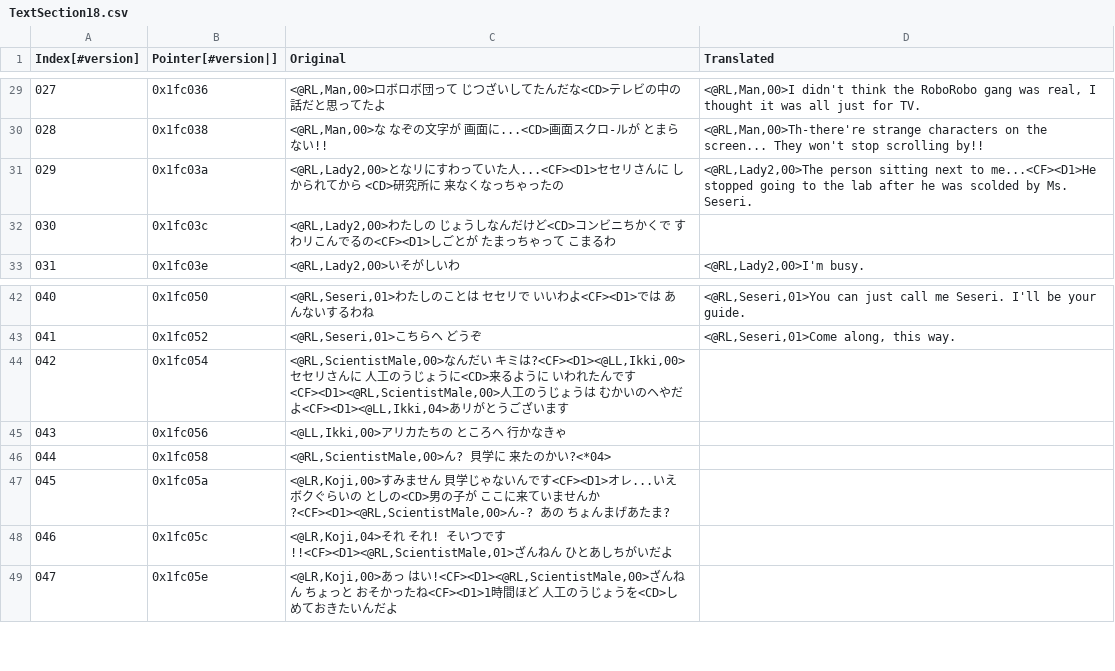
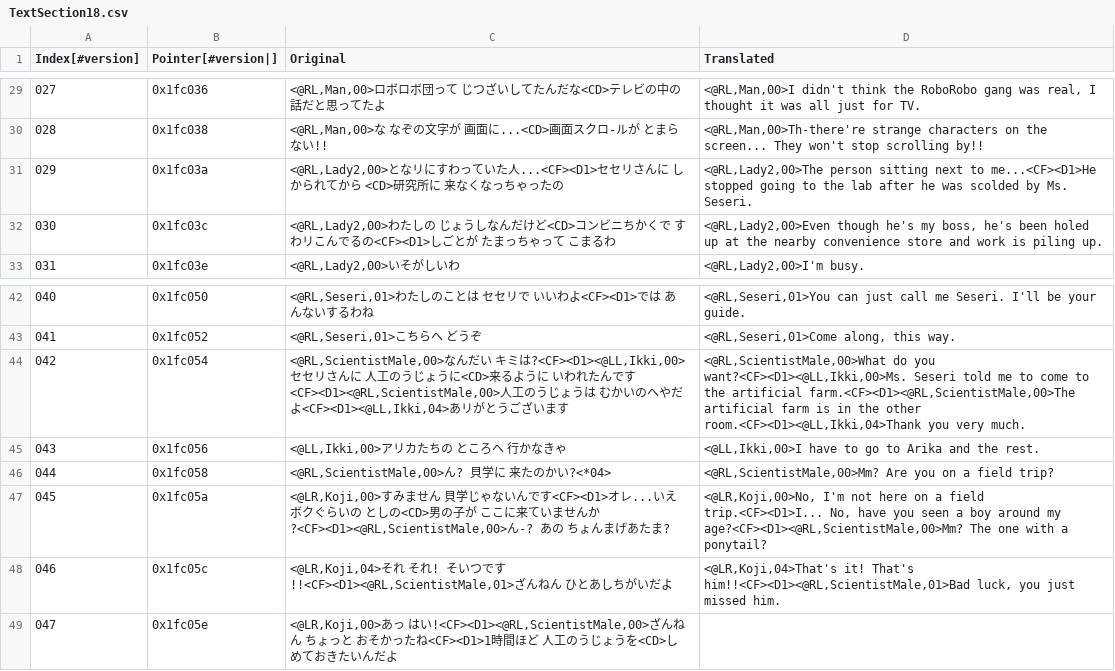
Before and after one commit to Medabots/medarot3, a CSV file: text/dialog/TextSection18.csv, drawn as a sheet; only a part is shown, gaps mark what is left out.

Commit message:
Nightly text update - 20230905

```diff
--- a/text/dialog/TextSection18.csv
+++ b/text/dialog/TextSection18.csv
@@ -31,3 +31,3 @@
 029,0x1fc03a,"<@RL,Lady2,00>となリにすわっていた人...<CF><D1>セセリさんに しかられてから <CD>研究所に 来なくなっちゃったの","<@RL,Lady2,00>The person sitting next to me...<CF><D1>He stopped going to the lab after he was scolded by Ms. Seseri."
-030,0x1fc03c,"<@RL,Lady2,00>わたしの じょうしなんだけど<CD>コンビニちかくで すわリこんでるの<CF><D1>しごとが たまっちゃって こまるわ",
+030,0x1fc03c,"<@RL,Lady2,00>わたしの じょうしなんだけど<CD>コンビニちかくで すわリこんでるの<CF><D1>しごとが たまっちゃって こまるわ","<@RL,Lady2,00>Even though he's my boss, he's been holed up at the nearby convenience store and work is piling up."
 031,0x1fc03e,"<@RL,Lady2,00>いそがしいわ","<@RL,Lady2,00>I'm busy."
@@ -43,7 +43,7 @@
 041,0x1fc052,"<@RL,Seseri,01>こちらヘ どうぞ","<@RL,Seseri,01>Come along, this way."
-042,0x1fc054,"<@RL,ScientistMale,00>なんだい キミは?<CF><D1><@LL,Ikki,00>セセリさんに 人工のうじょうに<CD>来るように いわれたんです<CF><D1><@RL,ScientistMale,00>人工のうじょうは むかいのヘやだよ<CF><D1><@LL,Ikki,04>あリがとうございます",
-043,0x1fc056,"<@LL,Ikki,00>アリカたちの ところヘ 行かなきゃ",
-044,0x1fc058,"<@RL,ScientistMale,00>ん? 貝学に 来たのかい?<*04>",
-045,0x1fc05a,"<@LR,Koji,00>すみません 貝学じゃないんです<CF><D1>オレ...いえ ボクぐらいの としの<CD>男の子が ここに来ていませんか?<CF><D1><@RL,ScientistMale,00>ん-? あの ちょんまげあたま?",
-046,0x1fc05c,"<@LR,Koji,04>それ それ! そいつです!!<CF><D1><@RL,ScientistMale,01>ざんねん ひとあしちがいだよ",
+042,0x1fc054,"<@RL,ScientistMale,00>なんだい キミは?<CF><D1><@LL,Ikki,00>セセリさんに 人工のうじょうに<CD>来るように いわれたんです<CF><D1><@RL,ScientistMale,00>人工のうじょうは むかいのヘやだよ<CF><D1><@LL,Ikki,04>あリがとうございます","<@RL,ScientistMale,00>What do you want?<CF><D1><@LL,Ikki,00>Ms. Seseri told me to come to the artificial farm.<CF><D1><@RL,ScientistMale,00>The artificial farm is in the other room.<CF><D1><@LL,Ikki,04>Thank you very much."
+043,0x1fc056,"<@LL,Ikki,00>アリカたちの ところヘ 行かなきゃ","<@LL,Ikki,00>I have to go to Arika and the rest."
+044,0x1fc058,"<@RL,ScientistMale,00>ん? 貝学に 来たのかい?<*04>","<@RL,ScientistMale,00>Mm? Are you on a field trip?"
+045,0x1fc05a,"<@LR,Koji,00>すみません 貝学じゃないんです<CF><D1>オレ...いえ ボクぐらいの としの<CD>男の子が ここに来ていませんか?<CF><D1><@RL,ScientistMale,00>ん-? あの ちょんまげあたま?","<@LR,Koji,00>No, I'm not here on a field trip.<CF><D1>I... No, have you seen a boy around my age?<CF><D1><@RL,ScientistMale,00>Mm? The one with a ponytail?"
+046,0x1fc05c,"<@LR,Koji,04>それ それ! そいつです!!<CF><D1><@RL,ScientistMale,01>ざんねん ひとあしちがいだよ","<@LR,Koji,04>That's it! That's him!!<CF><D1><@RL,ScientistMale,01>Bad luck, you just missed him."
 047,0x1fc05e,"<@LR,Koji,00>あっ はい!<CF><D1><@RL,ScientistMale,00>ざんねん ちょっと おそかったね<CF><D1>1時間ほど 人工のうじょうを<CD>しめておきたいんだよ",
```
